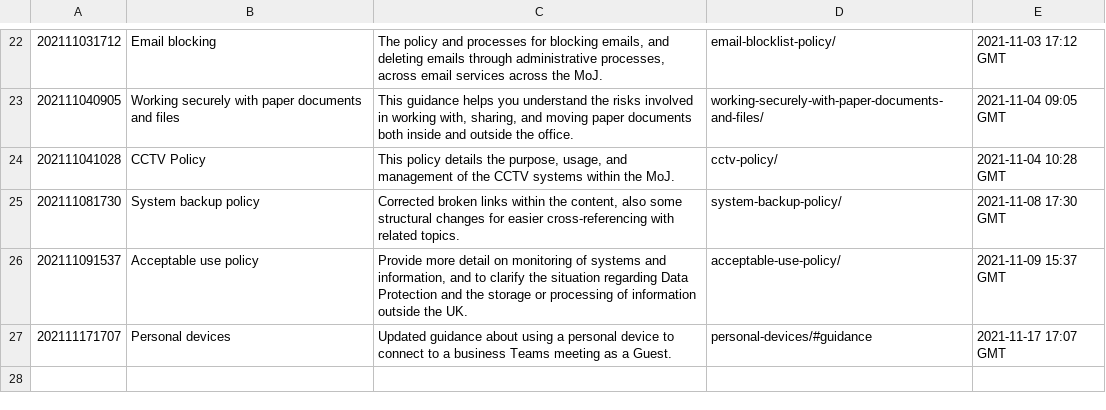
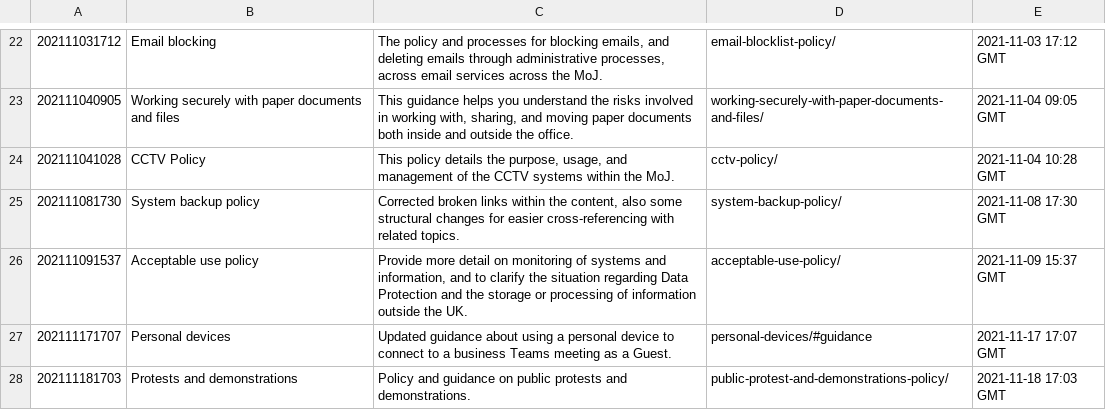
Before and after one commit to ministryofjustice/security-guidance, a CSV file: changeLog.csv, drawn as a sheet; only a part is shown, gaps mark what is left out; the diff names each change by its address in the sheet, - before the commit and + after, or states it on an @@ line.

Commit message:
Publication approved: https://github.com/ministryofjustice/security-guidance/issues/209

```diff
--- a/changeLog.csv
+++ b/changeLog.csv
+row 28: 202111181703 | Protests and demonstrations | Policy and guidance on public protests and demonstrations. | public-protest-and-demonstrations-policy/ | 2021-11-18 17:03 GMT
```
Also changed, not shown: 14 other files.
